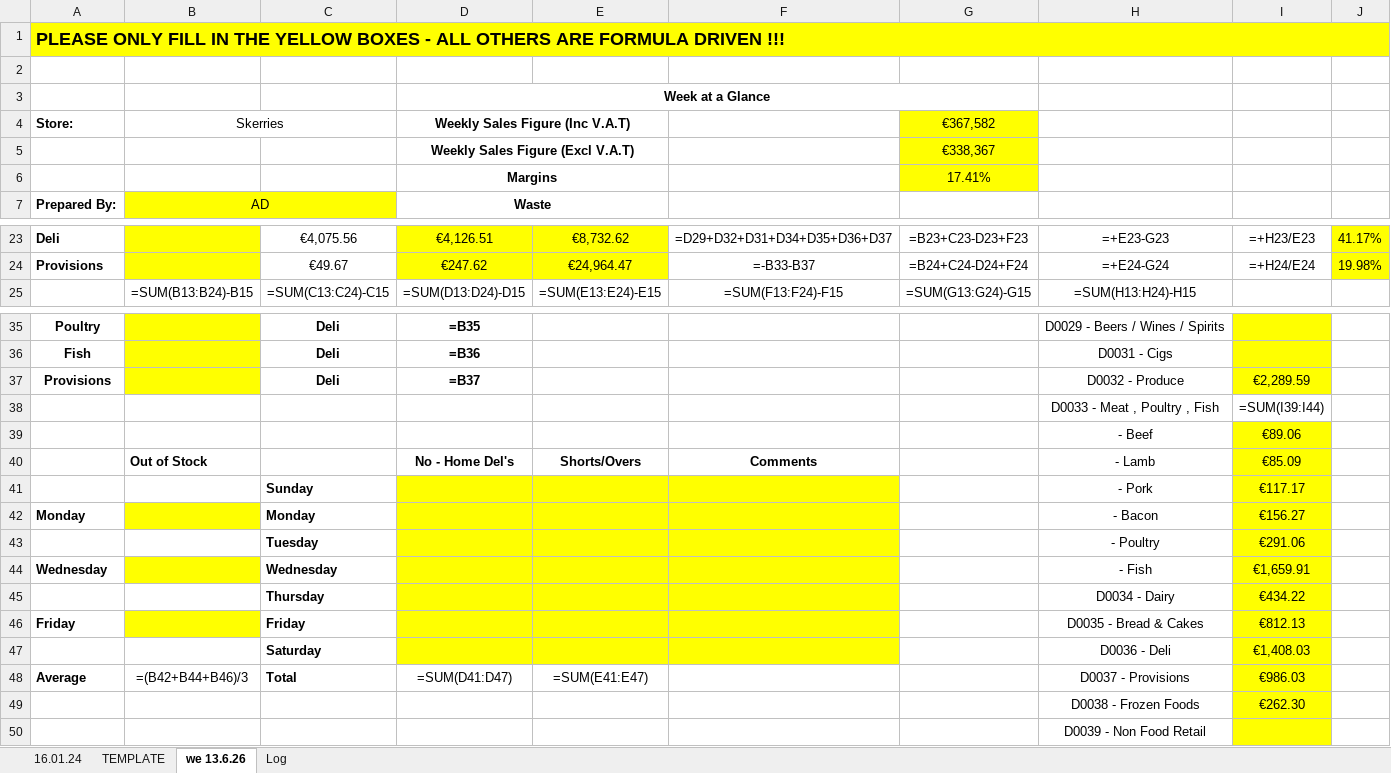
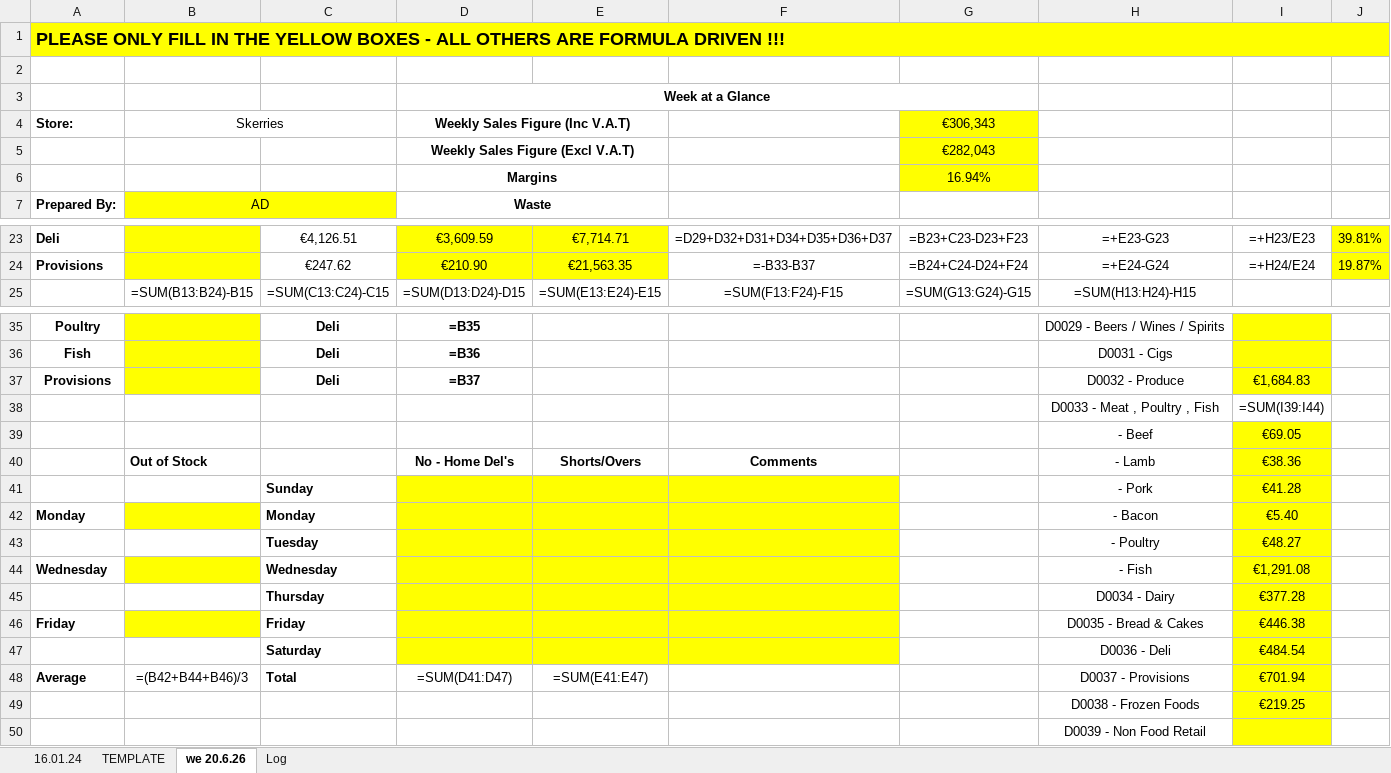
Before and after one commit to aarondoyle2026/aarondoyle2026.github.io, an Excel workbook: data/managers_report_latest.xlsx, sheet we 20.6.26, drawn as a sheet; only a part is shown, gaps mark what is left out; values as stored, in another font and other column widths than the file's, no borders; formulas without a stored value are shown as written; the diff covers the shown part only; the diff names each change by its address in the sheet, - before the commit and + after, or states it on an @@ line.

```diff
--- a/data/managers_report_latest.xlsx (sheet we 20.6.26)
+++ b/data/managers_report_latest.xlsx (sheet we 20.6.26)
-sheet tab: we 13.6.26
+sheet tab: we 20.6.26
-G4: €367,582
+G4: €306,343
-G5: €338,367
+G5: €282,043
-G6: 17.41%
+G6: 16.94%
-C23: €4,075.56
+C23: €4,126.51
-D23: €4,126.51
+D23: €3,609.59
-E23: €8,732.62
+E23: €7,714.71
-J23: 41.17%
+J23: 39.81%
-C24: €49.67
+C24: €247.62
-D24: €247.62
+D24: €210.90
-E24: €24,964.47
+E24: €21,563.35
-J24: 19.98%
+J24: 19.87%
-I37: €2,289.59
+I37: €1,684.83
-I39: €89.06
+I39: €69.05
-I40: €85.09
+I40: €38.36
-I41: €117.17
+I41: €41.28
-I42: €156.27
+I42: €5.40
-I43: €291.06
+I43: €48.27
-I44: €1,659.91
+I44: €1,291.08
-I45: €434.22
+I45: €377.28
-I46: €812.13
+I46: €446.38
-I47: €1,408.03
+I47: €484.54
-I48: €986.03
+I48: €701.94
-I49: €262.30
+I49: €219.25
```
Also changed, not shown: 32 edited cells elsewhere in this sheet, sheet Log.
